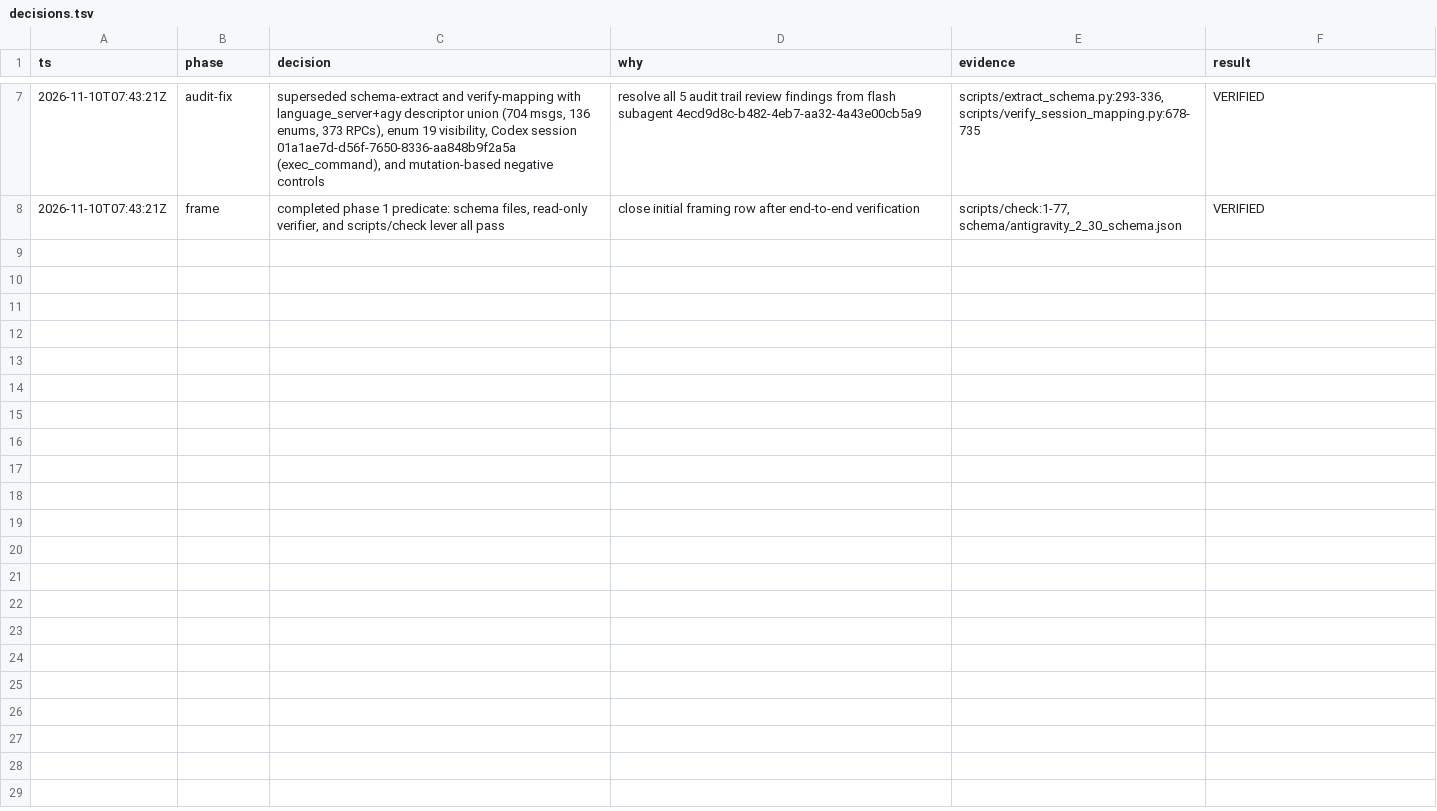
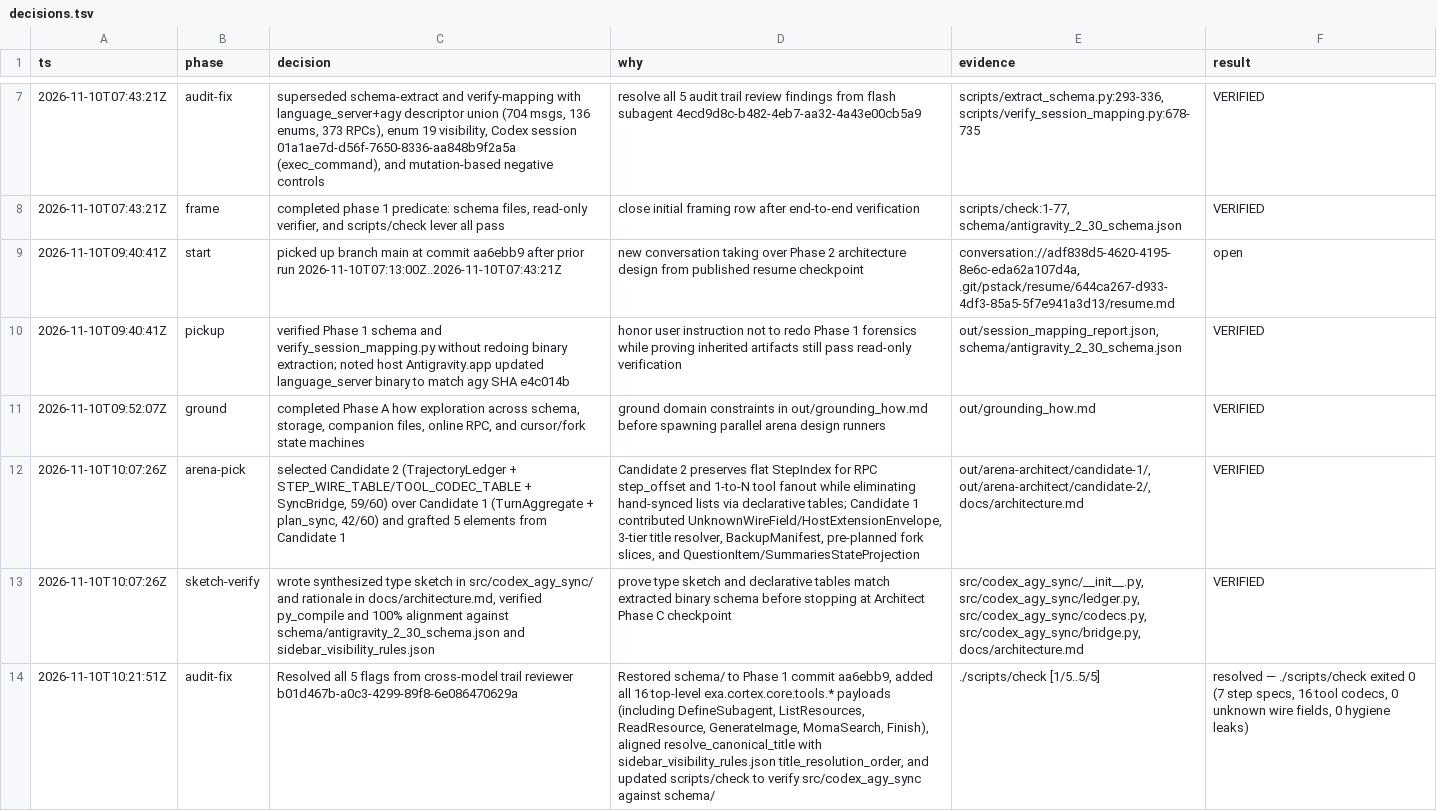
Before and after one commit to semantic-craft/codex-agy-sync, a TSV file: decisions.tsv, drawn as a sheet; only a part is shown, gaps mark what is left out; the diff covers the shown part only; the diff names each change by its address in the sheet, - before the commit and + after, or states it on an @@ line.

Commit message:
docs(trail): record Phase D implementation units, interrogate fixes, and verified lesson

```diff
--- a/decisions.tsv
+++ b/decisions.tsv
+row 9: 2026-11-10T09:40:41Z | start | picked up branch main at commit aa6ebb9 after prior run 2026-11-10T07:13:00Z..2026-11-10T07:43:21Z | new conversation taking over Phase 2 architecture design from published resume checkpoint | conversation://adf838d5-4620-4195-8e6c-eda62a107d4a, .git/pstack/resume/644ca267-d933-4df3-85a5-5f7e941a3d13/resume.md | open
+row 10: 2026-11-10T09:40:41Z | pickup | verified Phase 1 schema and verify_session_mapping.py without redoing binary extraction; noted host Antigravity.app updated language_server binary to match agy SHA e4c014b | honor user instruction not to redo Phase 1 forensics while proving inherited artifacts still pass read-only verification | out/session_mapping_report.json, schema/antigravity_2_30_schema.json | VERIFIED
+row 11: 2026-11-10T09:52:07Z | ground | completed Phase A how exploration across schema, storage, companion files, online RPC, and cursor/fork state machines | ground domain constraints in out/grounding_how.md before spawning parallel arena design runners | out/grounding_how.md | VERIFIED
+row 12: 2026-11-10T10:07:26Z | arena-pick | selected Candidate 2 (TrajectoryLedger + STEP_WIRE_TABLE/TOOL_CODEC_TABLE + SyncBridge, 59/60) over Candidate 1 (TurnAggregate + plan_sync, 42/60) and grafted 5 elements from Candidate 1 | Candidate 2 preserves flat StepIndex for RPC step_offset and 1-to-N tool fanout while eliminating hand-synced lists via declarative tables; Candidate 1 contributed UnknownWireField/HostExtensionEnvelope, 3-tier title resolver, BackupManifest, pre-planned fork slices, and QuestionItem/SummariesStateProjection | out/arena-architect/candidate-1/, out/arena-architect/candidate-2/, docs/architecture.md | VERIFIED
+row 13: 2026-11-10T10:07:26Z | sketch-verify | wrote synthesized type sketch in src/codex_agy_sync/ and rationale in docs/architecture.md, verified py_compile and 100% alignment against schema/antigravity_2_30_schema.json and sidebar_visibility_rules.json | prove type sketch and declarative tables match extracted binary schema before stopping at Architect Phase C checkpoint | src/codex_agy_sync/__init__.py, src/codex_agy_sync/ledger.py, src/codex_agy_sync/codecs.py, src/codex_agy_sync/bridge.py, docs/architecture.md | VERIFIED
+row 14: 2026-11-10T10:21:51Z | audit-fix | Resolved all 5 flags from cross-model trail reviewer b01d467b-a0c3-4299-89f8-6e086470629a | Restored schema/ to Phase 1 commit aa6ebb9, added all 16 top-level exa.cortex.core.tools.* payloads (including DefineSubagent, ListResources, ReadResource, GenerateImage, MomaSearch, Finish), aligned resolve_canonical_title with sidebar_visibility_rules.json title_resolution_order, and updated scripts/check to verify src/codex_agy_sync against schema/ | ./scripts/check [1/5..5/5] | resolved — ./scripts/check exited 0 (7 step specs, 16 tool codecs, 0 unknown wire fields, 0 hygiene leaks)
```
Also changed, not shown: 5 added rows elsewhere in this file, 2 other files.
